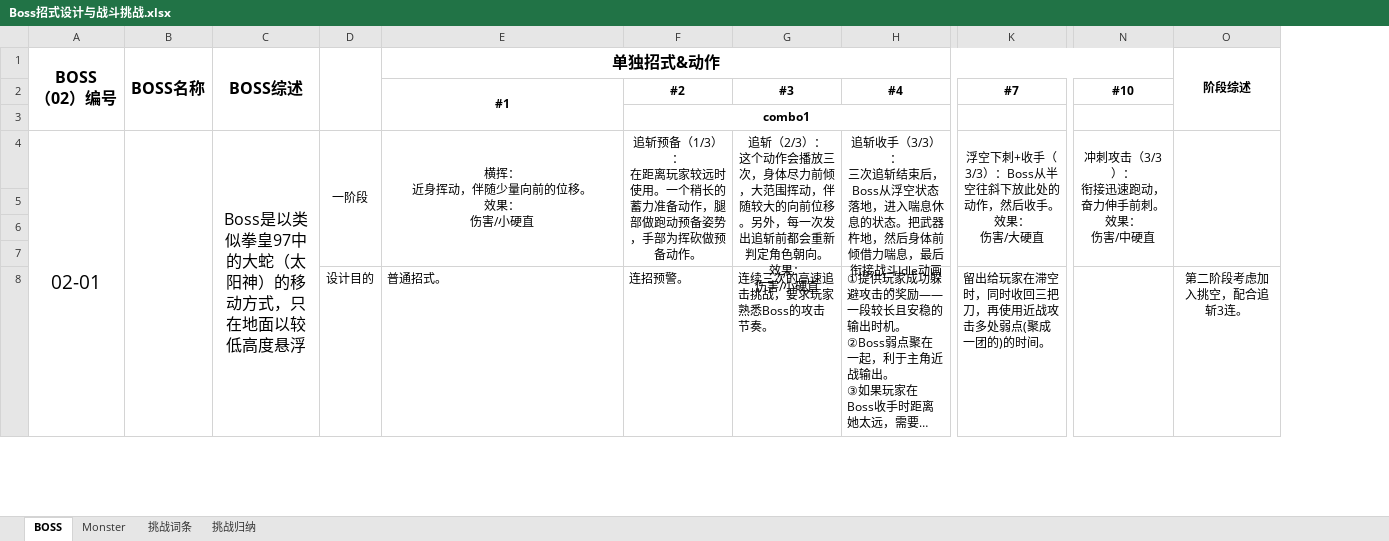
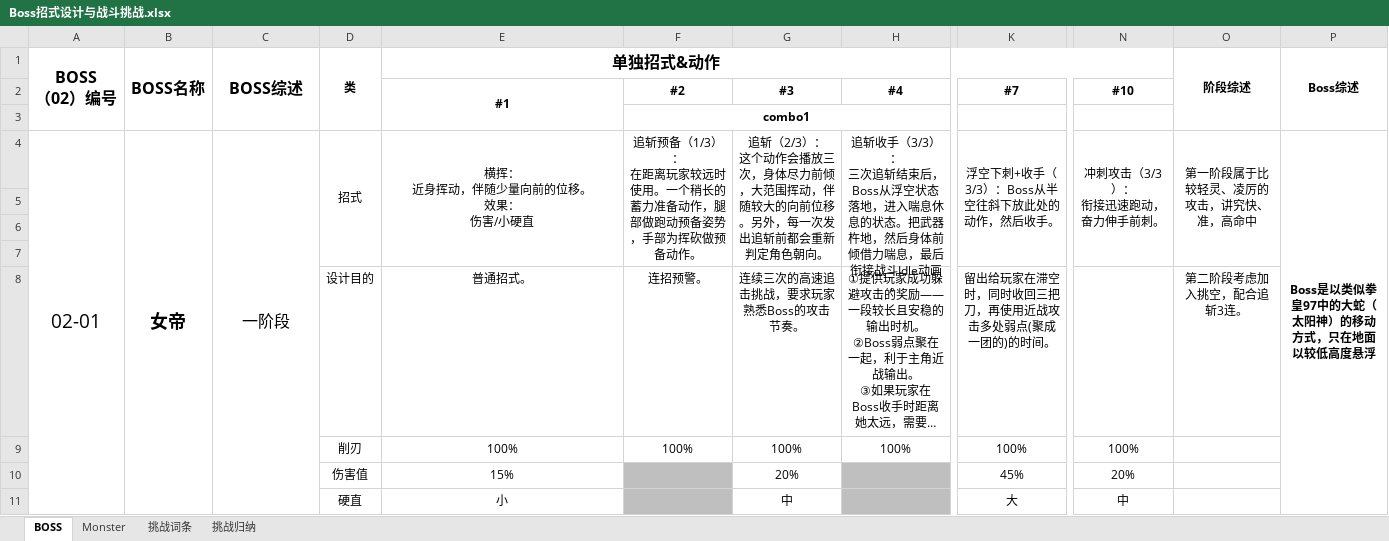
Before and after one commit to JohnTen/Code-Name-Triple-Blade-Horse, an Excel workbook: DesignDocuments/机制、系统、数值/Boss招式设计与战斗挑战.xlsx, sheet BOSS, drawn as a sheet; only a part is shown, gaps mark what is left out; long unchanged cells end in …; values as stored, in another font and other column widths than the file's, no borders; charts and pictures not drawn; removed rows and columns are numbered as before the commit, all else as after; rows hold the shown columns only; ↵ is a line break in a cell; the diff covers the shown part only; the diff names each change by its address in the sheet, - before the commit and + after, or states it on an @@ line.

```diff
--- a/DesignDocuments/机制、系统、数值/Boss招式设计与战斗挑战.xlsx (sheet BOSS)
+++ b/DesignDocuments/机制、系统、数值/Boss招式设计与战斗挑战.xlsx (sheet BOSS)
-column D, rows 4-8: 一阶段 |  |  |  | 设计目的
+column D (类), rows 4-8: 招式 |  |  |  | 设计目的
+column P (Boss综述), row 4: Boss是以类似拳皇97中的大蛇（太阳神）的移动方式，只在地面以较低高度悬浮
-B4 (BOSS名称): (empty)
+B4 (BOSS名称): 女帝
-C4 (BOSS综述): Boss是以类似拳皇97中的大蛇（太阳神）的移动方式，只在地面以较低高度悬浮
+C4 (BOSS综述): 一阶段
-G4: …色朝向。 ↵ 效果： ↵ 伤害/小硬直
+G4: …色朝向。
-K4: 浮空下刺+收手（3/3）：Boss从半空往斜下放此处的动作，然后收手。 ↵ 效果： ↵ 伤害/大硬直
+K4: 浮空下刺+收手（3/3）：Boss从半空往斜下放此处的动作，然后收手。
-N4: 冲刺攻击（3/3）： ↵ 衔接迅速跑动，奋力伸手前刺。 ↵ 效果： ↵ 伤害/中硬直
+N4: 冲刺攻击（3/3）： ↵ 衔接迅速跑动，奋力伸手前刺。
-O4 (阶段综述): (empty)
+O4 (阶段综述): 第一阶段属于比较轻灵、凌厉的攻击，讲究快、准，高命中
-E8:K8 alignment: left
+E8:K8 alignment: center
+row 9:  |  |  | 削刃 | 100% | 100% | 100% | 100% | 100% | 100%
+row 10:  |  |  | 伤害值 | 15% |  | 20% |  | 45% | 20%
+row 11:  |  |  | 硬直 | 小 |  | 中 |  | 大 | 中
```
Also changed, not shown: 10 added rows and cell formats elsewhere in this sheet, charts or pictures, DesignDocuments/机制、系统、数值/数值系统.xlsx.
